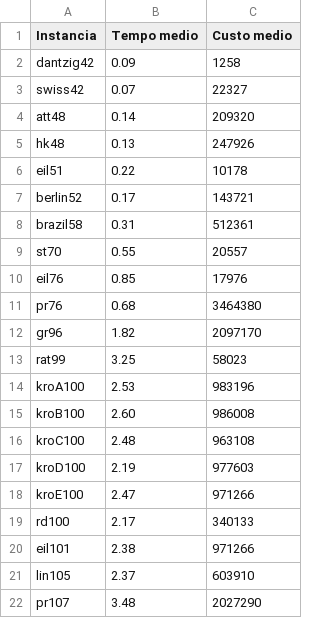
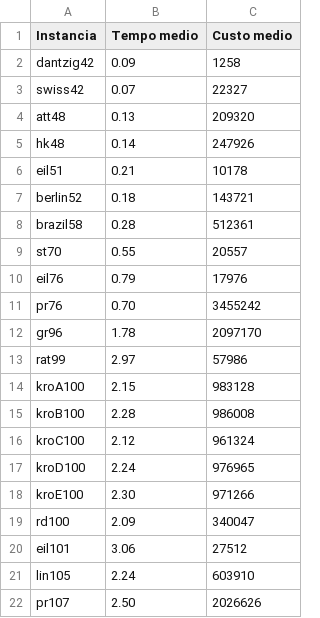
Before and after one commit to LaraGGomes/MLP, a CSV file: resultados_instancias.csv, drawn as a sheet.

Commit message:
novos resultados

```diff
--- a/resultados_instancias.csv
+++ b/resultados_instancias.csv
@@ -3,20 +3,20 @@ dantzig42,0.09,1258
 swiss42,0.07,22327
-att48,0.14,209320
-hk48,0.13,247926
-eil51,0.22,10178
-berlin52,0.17,143721
-brazil58,0.31,512361
+att48,0.13,209320
+hk48,0.14,247926
+eil51,0.21,10178
+berlin52,0.18,143721
+brazil58,0.28,512361
 st70,0.55,20557
-eil76,0.85,17976
-pr76,0.68,3464380
-gr96,1.82,2097170
-rat99,3.25,58023
-kroA100,2.53,983196
-kroB100,2.60,986008
-kroC100,2.48,963108
-kroD100,2.19,977603
-kroE100,2.47,971266
-rd100,2.17,340133
-eil101,2.38,971266
-lin105,2.37,603910
-pr107,3.48,2027290
+eil76,0.79,17976
+pr76,0.70,3455242
+gr96,1.78,2097170
+rat99,2.97,57986
+kroA100,2.15,983128
+kroB100,2.28,986008
+kroC100,2.12,961324
+kroD100,2.24,976965
+kroE100,2.30,971266
+rd100,2.09,340047
+eil101,3.06,27512
+lin105,2.24,603910
+pr107,2.50,2026626
```
